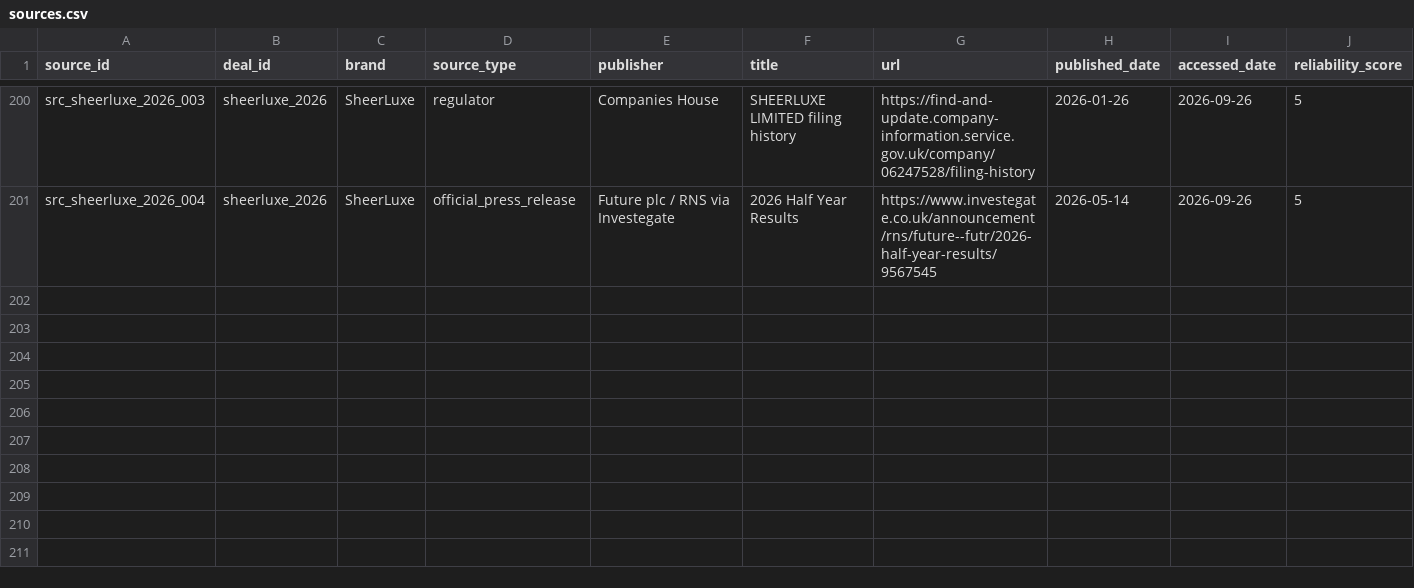
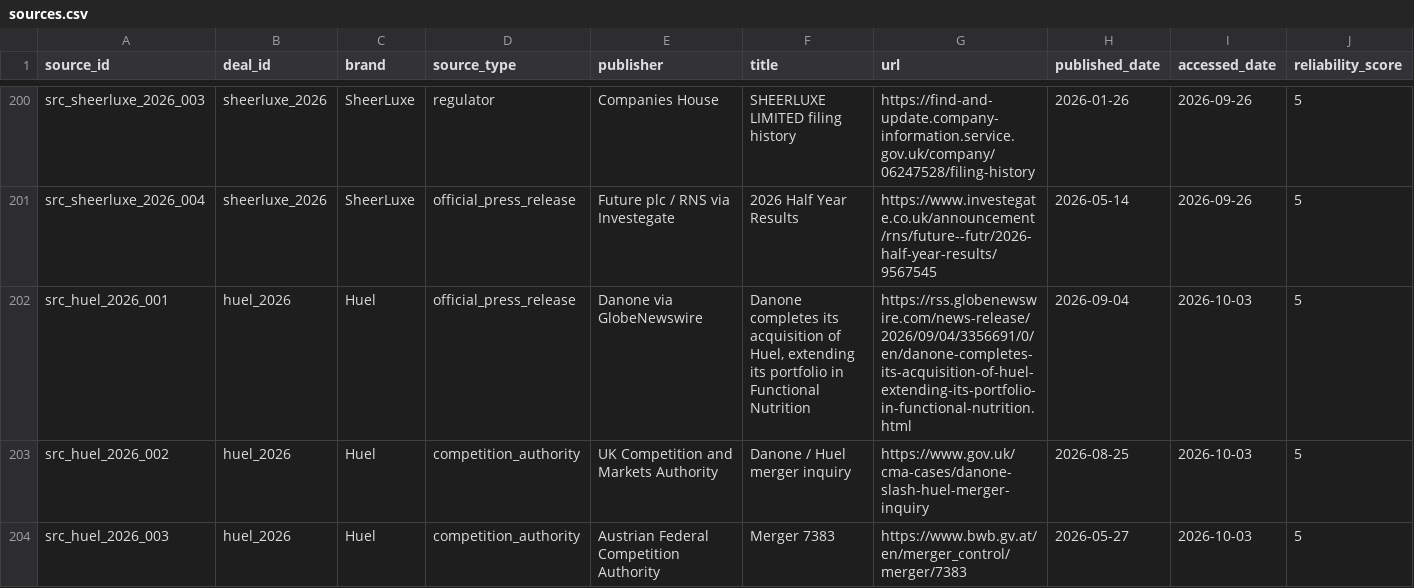
Before and after one commit to supersim123/eu-brand-transparency, a CSV file: data/sources.csv, drawn as a sheet; only a part is shown, gaps mark what is left out; rows hold the shown columns only; the diff names each change by its address in the sheet, - before the commit and + after, or states it on an @@ line.

```diff
--- a/data/sources.csv
+++ b/data/sources.csv
+row 202: src_huel_2026_001 | huel_2026 | Huel | official_press_release | Danone via GlobeNewswire | Danone completes its acquisition of Huel, extending its portfolio in Functional Nutrition | https://rss.globenewswire.com/news-release/2026/09/04/3356691/0/en/danone-completes-its-acquisition-of-huel-extending-its-portfolio-in-functional-nutrition.html | 2026-09-04 | 2026-10-03 | 5
+row 203: src_huel_2026_002 | huel_2026 | Huel | competition_authority | UK Competition and Markets Authority | Danone / Huel merger inquiry | https://www.gov.uk/cma-cases/danone-slash-huel-merger-inquiry | 2026-08-25 | 2026-10-03 | 5
+row 204: src_huel_2026_003 | huel_2026 | Huel | competition_authority | Austrian Federal Competition Authority | Merger 7383 | https://www.bwb.gv.at/en/merger_control/merger/7383 | 2026-05-27 | 2026-10-03 | 5
```
Also changed, not shown: data/deals.csv, 10 other files.
